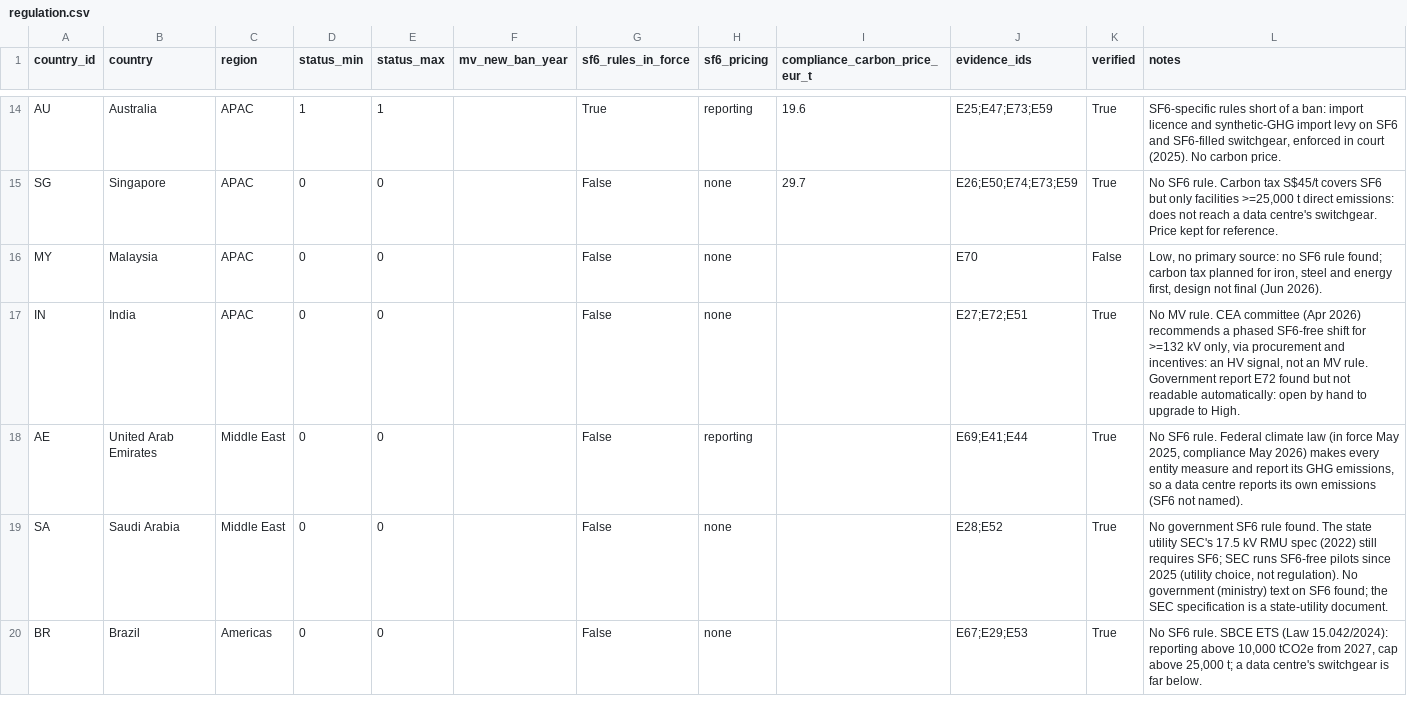
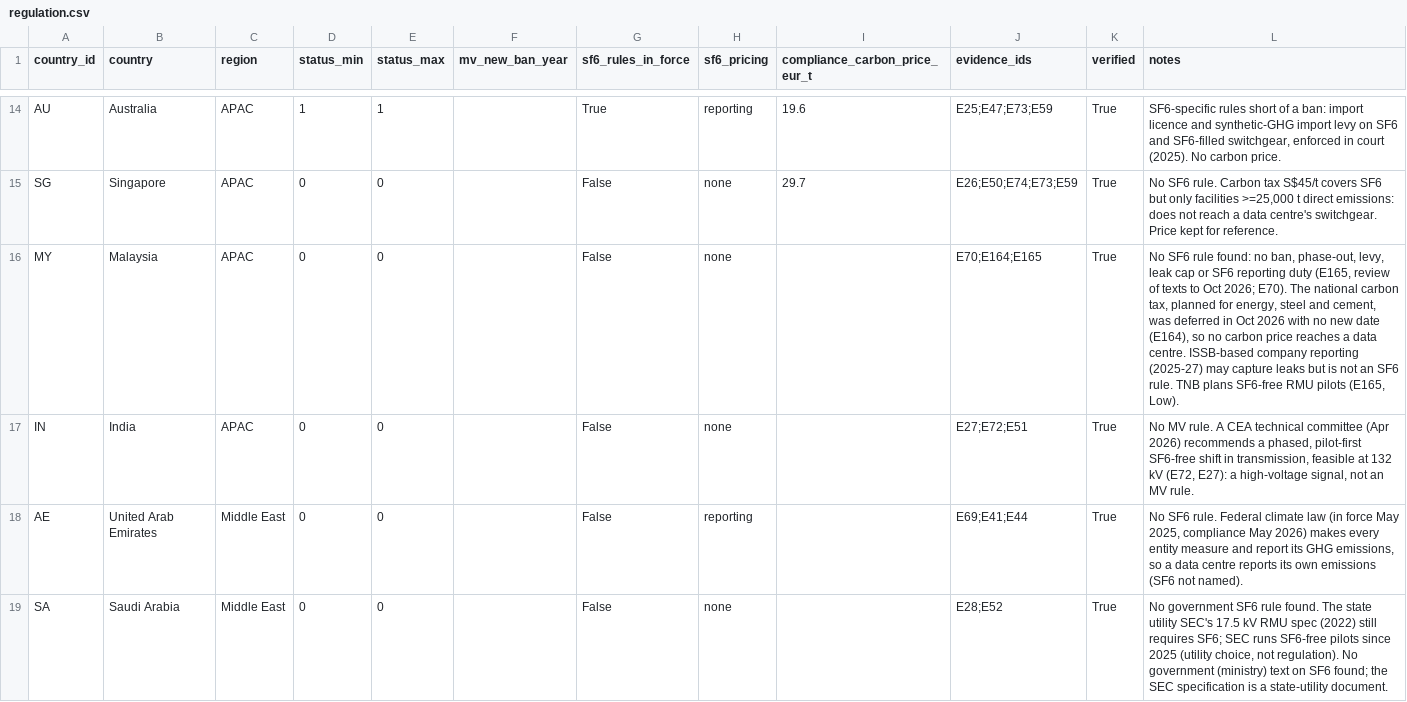
Before and after one commit to chKenza/Schneider-Electric-Challenge, a CSV file: market_evidence/regulation.csv, drawn as a sheet; only a part is shown, gaps mark what is left out; the shorter side is filled out with more unchanged rows.

```diff
--- a/market_evidence/regulation.csv
+++ b/market_evidence/regulation.csv
@@ -15,4 +15,4 @@ AU,Australia,APAC,1,1,,True,reporting,19.6,E25;E47;E73;E59,True,"SF6-specific ru
 SG,Singapore,APAC,0,0,,False,none,29.7,E26;E50;E74;E73;E59,True,"No SF6 rule. Carbon tax S$45/t covers SF6 but only facilities >=25,000 t direct emissions: does not reach a data centre's switchgear. Price kept for reference."
-MY,Malaysia,APAC,0,0,,False,none,,E70,False,"Low, no primary source: no SF6 rule found; carbon tax planned for iron, steel and energy first, design not final (Jun 2026)."
-IN,India,APAC,0,0,,False,none,,E27;E72;E51,True,"No MV rule. CEA committee (Apr 2026) recommends a phased SF6-free shift for >=132 kV only, via procurement and incentives: an HV signal, not an MV rule. Government report E72 found but not readable automatically: open by hand to upgrade to High."
+MY,Malaysia,APAC,0,0,,False,none,,E70;E164;E165,True,"No SF6 rule found: no ban, phase-out, levy, leak cap or SF6 reporting duty (E165, review of texts to Oct 2026; E70). The national carbon tax, planned for energy, steel and cement, was deferred in Oct 2026 with no new date (E164), so no carbon price reaches a data centre. ISSB-based company reporting (2025-27) may capture leaks but is not an SF6 rule. TNB plans SF6-free RMU pilots (E165, Low)."
+IN,India,APAC,0,0,,False,none,,E27;E72;E51,True,"No MV rule. A CEA technical committee (Apr 2026) recommends a phased, pilot-first SF6-free shift in transmission, feasible at 132 kV (E72, E27): a high-voltage signal, not an MV rule."
 AE,United Arab Emirates,Middle East,0,0,,False,reporting,,E69;E41;E44,True,"No SF6 rule. Federal climate law (in force May 2025, compliance May 2026) makes every entity measure and report its GHG emissions, so a data centre reports its own emissions (SF6 not named)."
```
Also changed, not shown: market_evidence/assumptions.csv, market_evidence/competitors.csv, 1 other file.
